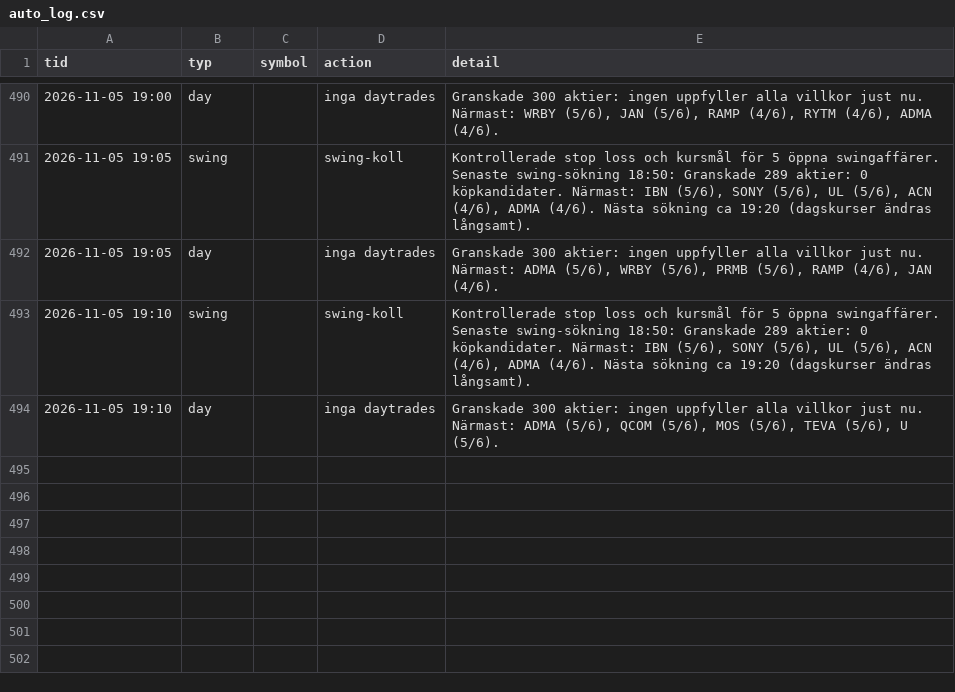
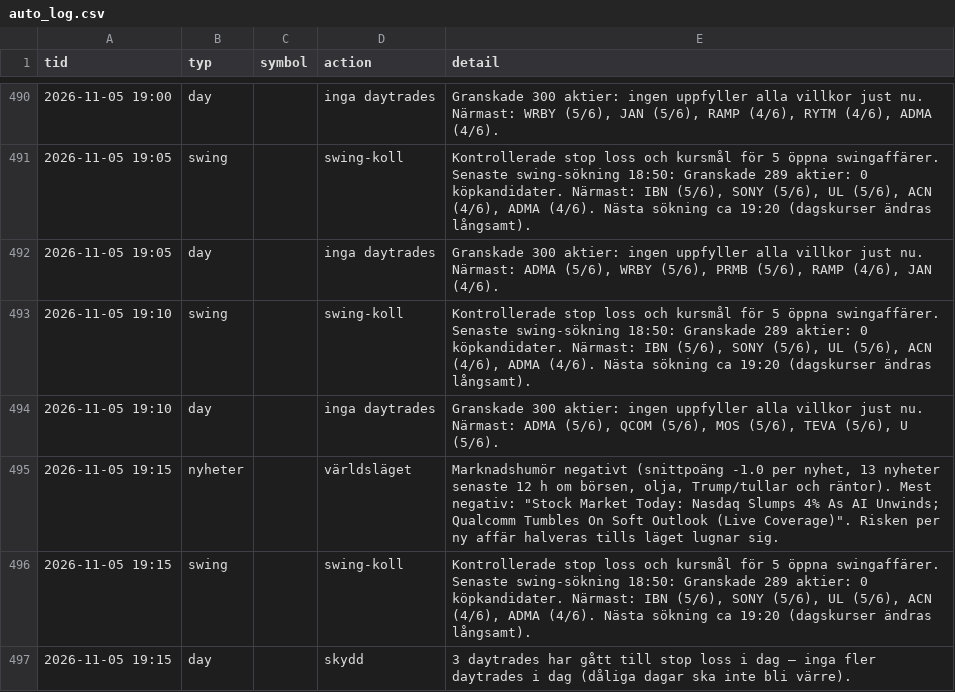
Before and after one commit to danielsorting/us_trading_platform_v2, a CSV file: paper/auto_log.csv, drawn as a sheet; only a part is shown, gaps mark what is left out.

```diff
--- a/paper/auto_log.csv
+++ b/paper/auto_log.csv
@@ -494 +494,4 @@ tid,typ,symbol,action,detail
 2026-11-05 19:10,day,,inga daytrades,"Granskade 300 aktier: ingen uppfyller alla villkor just nu. Närmast: ADMA (5/6), QCOM (5/6), MOS (5/6), TEVA (5/6), U (5/6)."
+2026-11-05 19:15,nyheter,,världsläget,"Marknadshumör negativt (snittpoäng -1.0 per nyhet, 13 nyheter senaste 12 h om börsen, olja, Trump/tullar och räntor). Mest negativ: ""Stock Market Today: Nasdaq Slumps 4% As AI Unwinds; Qualcomm Tumbles On Soft Outlook (Live Coverage)"". Risken per ny affär halveras tills läget lugnar sig."
+2026-11-05 19:15,swing,,swing-koll,"Kontrollerade stop loss och kursmål för 5 öppna swingaffärer. Senaste swing-sökning 18:50: Granskade 289 aktier: 0 köpkandidater. Närmast: IBN (5/6), SONY (5/6), UL (5/6), ACN (4/6), ADMA (4/6). Nästa sökning ca 19:20 (dagskurser ändras långsamt)."
+2026-11-05 19:15,day,,skydd,3 daytrades har gått till stop loss i dag – inga fler daytrades i dag (dåliga dagar ska inte bli värre).
```
Also changed, not shown: 1 other file.
